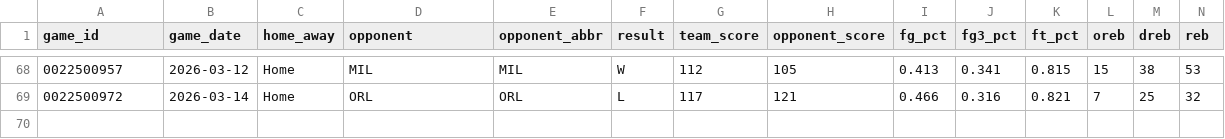
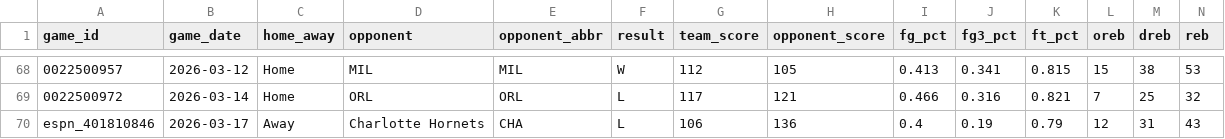
Before and after one commit to davidjverjano/heat-dashboard, a CSV file: data/team_game_log.csv, drawn as a sheet; only a part is shown, gaps mark what is left out; rows hold the shown columns only; the diff names each change by its address in the sheet, - before the commit and + after, or states it on an @@ line.

Commit message:
Update data/team_game_log.csv — cloud refresh via ESPN API

```diff
--- a/data/team_game_log.csv
+++ b/data/team_game_log.csv
+row 70: espn_401810846 | 2026-03-17 | Away | Charlotte Hornets | CHA | L | 106 | 136 | 0.4 | 0.19 | 0.79 | 12 | 31 | 43
```
